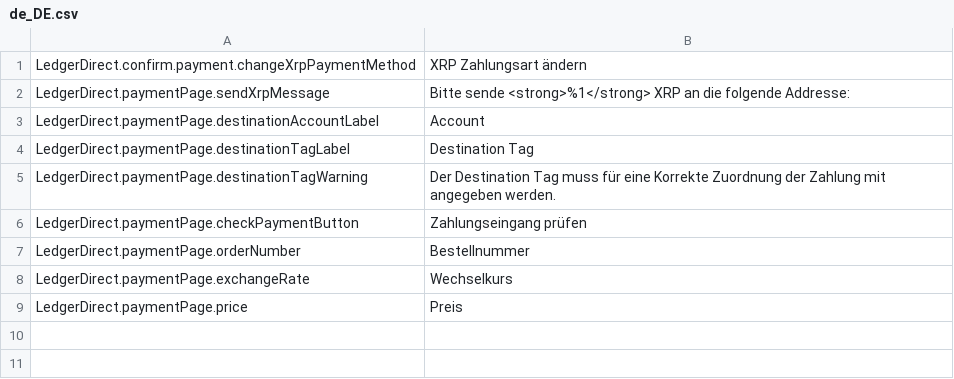
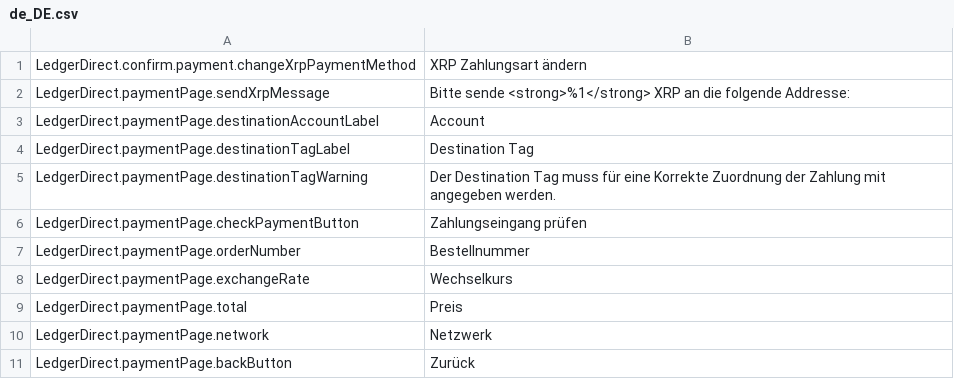
Before and after one commit to ledger-direct/ledger-direct-magento2, a CSV file: i18n/de_DE.csv, drawn as a sheet.

```diff
--- a/i18n/de_DE.csv
+++ b/i18n/de_DE.csv
@@ -8,2 +8,4 @@
 "LedgerDirect.paymentPage.exchangeRate","Wechselkurs"
-"LedgerDirect.paymentPage.price","Preis"
+"LedgerDirect.paymentPage.total","Preis"
+"LedgerDirect.paymentPage.network","Netzwerk"
+"LedgerDirect.paymentPage.backButton","Zurück"
```
Also changed, not shown: i18n/en_US.csv, 3 other files.
